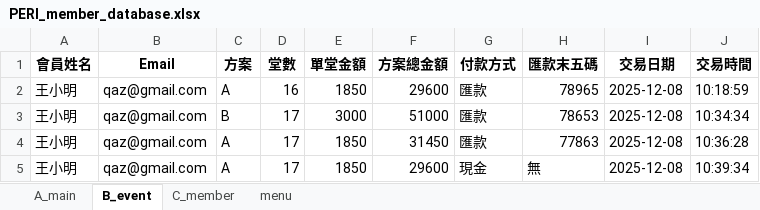
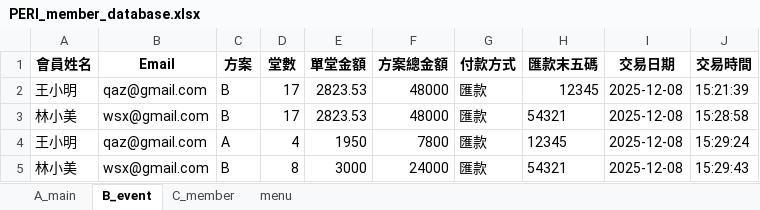
Before and after one commit to refinism-B/Fitness-Studio-Member-System, an Excel workbook: PERI_member_database.xlsx, sheet B_event, drawn as a sheet; values as stored, in another font and other column widths than the file's, no borders; removed rows and columns are numbered as before the commit, all else as after; the diff names each change by its address in the sheet, - before the commit and + after, or states it on an @@ line.

```diff
--- a/PERI_member_database.xlsx (sheet B_event)
+++ b/PERI_member_database.xlsx (sheet B_event)
-row 2: 王小明 | qaz@gmail.com | A | 16 | 1850 | 29600 | 匯款 | 78965 | 2025-12-08 | 10:18:59
-E2 (單堂金額): 3000
+E2 (單堂金額): 2823.53
-F2 (方案總金額): 51000
+F2 (方案總金額): 48000
-H2 (匯款末五碼): 78653
+H2 (匯款末五碼): 12345
-J2 (交易時間): 10:34:34
+J2 (交易時間): 15:21:39
+row 3: 林小美 | wsx@gmail.com | B | 17 | 2823.53 | 48000 | 匯款 | 54321 | 2025-12-08 | 15:28:58
-D4 (堂數): 17
+D4 (堂數): 4
-E4 (單堂金額): 1850
+E4 (單堂金額): 1950
-F4 (方案總金額): 31450
+F4 (方案總金額): 7800
-H4 (匯款末五碼): 77863
+H4 (匯款末五碼): 12345
-J4 (交易時間): 10:36:28
+J4 (交易時間): 15:29:24
-row 5: 王小明 | qaz@gmail.com | A | 17 | 1850 | 29600 | 現金 | 無 | 2025-12-08 | 10:39:34
+row 5: 林小美 | wsx@gmail.com | B | 8 | 3000 | 24000 | 匯款 | 54321 | 2025-12-08 | 15:29:43
```
Also changed, not shown: sheet menu, sheet C_member, 2 other files.
